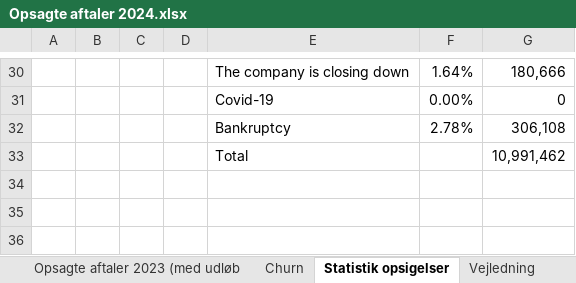
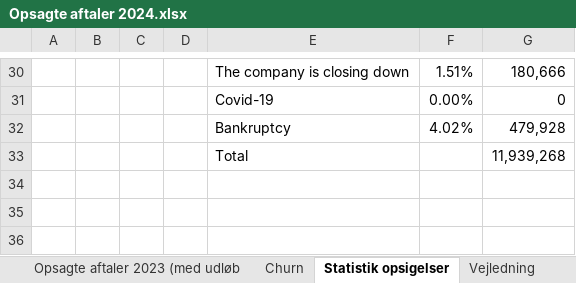
Before and after one commit to JCVE99/Cancelled-Customer-Agreement, an Excel workbook: Opsagte aftaler 2024.xlsx, sheet Statistik opsigelser, drawn as a sheet; only a part is shown, gaps mark what is left out; values as stored, in another font and other column widths than the file's, no borders; charts and pictures not drawn; removed rows and columns are numbered as before the commit, all else as after; the diff covers the shown part only; the diff names each change by its address in the sheet, - before the commit and + after, or states it on an @@ line.

```diff
--- a/Opsagte aftaler 2024.xlsx (sheet Statistik opsigelser)
+++ b/Opsagte aftaler 2024.xlsx (sheet Statistik opsigelser)
-F30: 1.64%
+F30: 1.51%
-row 32:  |  |  |  | Bankruptcy | 2.78% | 306,108
-row 33:  |  |  |  | Total |  | 10,991,462
+row 32:  |  |  |  | Bankruptcy | 4.02% | 479,928
+row 33:  |  |  |  | Total |  | 11,939,268
```
Also changed, not shown: 5 added rows, 5 removed rows and 12 edited cells elsewhere in this sheet, sheet Opsagte aftaler 2024, sheet Churn, sheet Opsagte aftaler 2023 (med udløb, hidden cells, charts or pictures, 40000-60000.xlsx, 60000-80000.xlsx, 13 other files.
